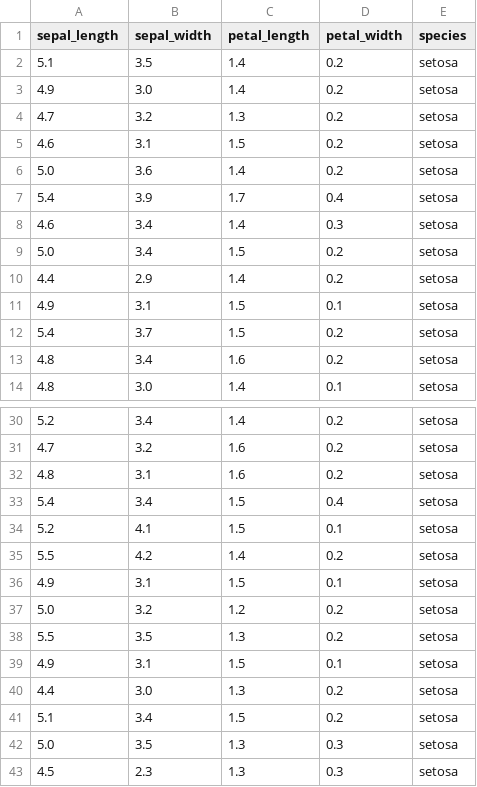
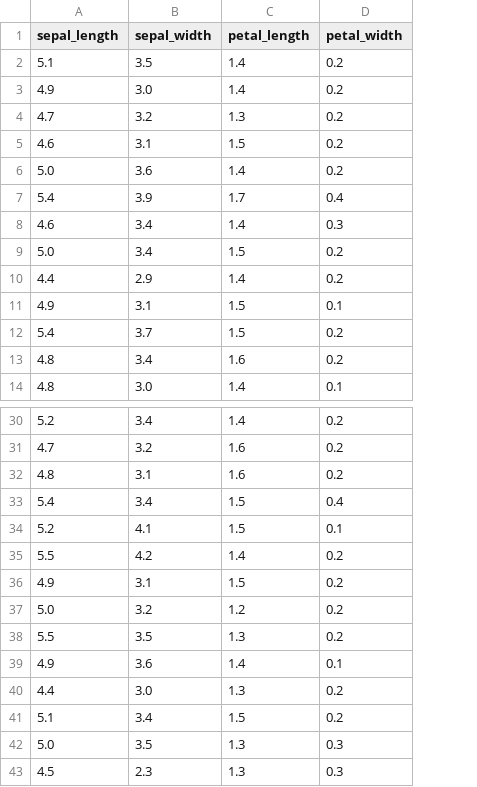
Before and after one commit to frkks/Data-Sc-ence, a CSV file: Machine Learning/iris.csv, drawn as a sheet; only a part is shown, gaps mark what is left out; the diff names each change by its address in the sheet, - before the commit and + after, or states it on an @@ line.

```diff
--- a/Machine Learning/iris.csv
+++ b/Machine Learning/iris.csv
-column E (species), rows 2-14: all setosa; rows 30-43: all setosa
-D36 (petal_width): 0.1
+D36 (petal_width): 0.2
-B39 (sepal_width): 3.1
+B39 (sepal_width): 3.6
-C39 (petal_length): 1.5
+C39 (petal_length): 1.4
```
Also changed, not shown: 15 other files.
